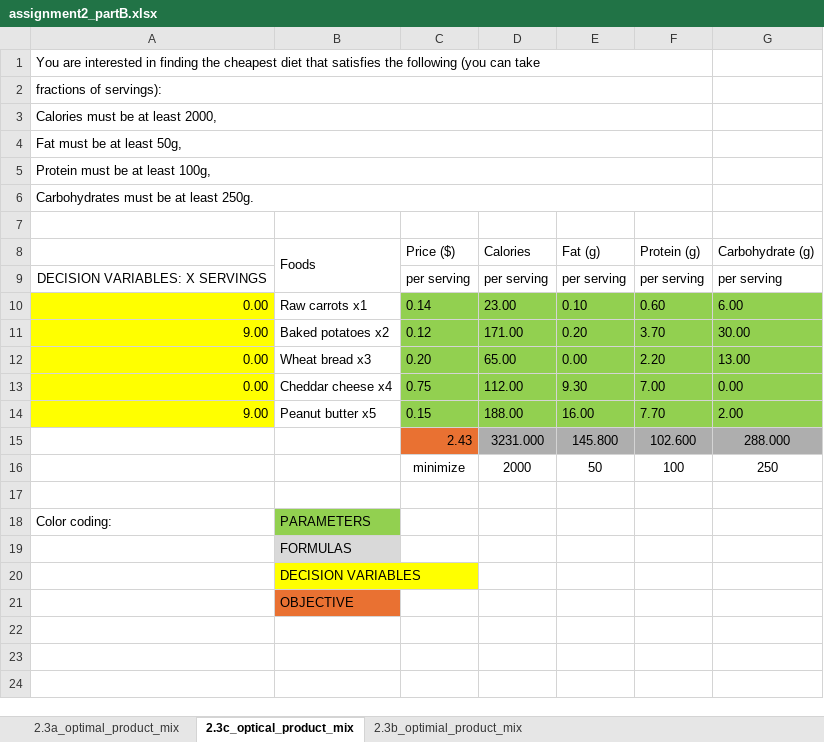
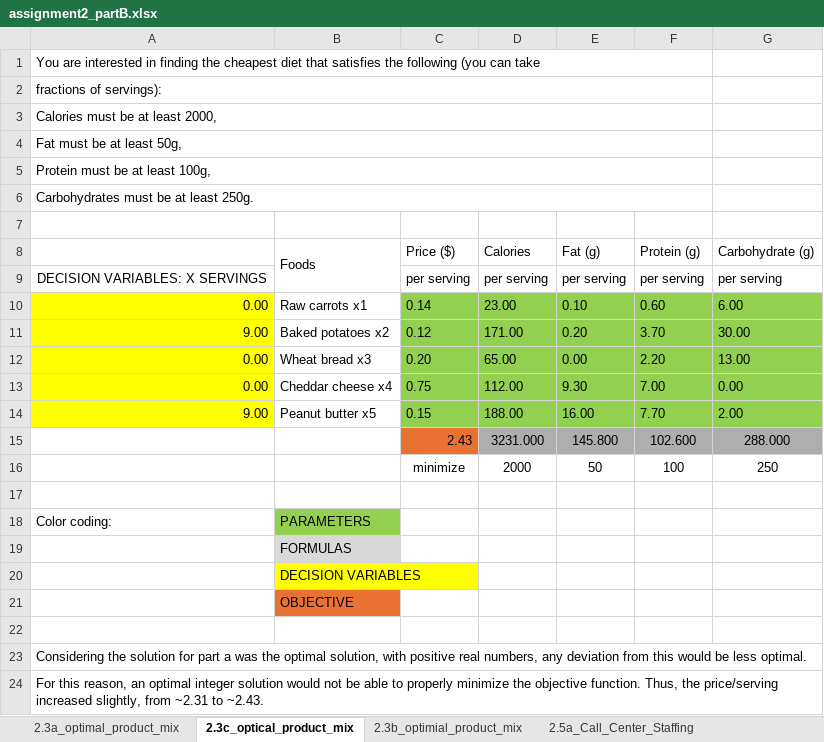
Before and after one commit to VanshitaSharmaKumar/Assignment-2-SSO, an Excel workbook: assignment2_partB.xlsx, sheet 2.3c_optical_product_mix, drawn as a sheet; values as stored, in another font and other column widths than the file's, no borders; the diff names each change by its address in the sheet, - before the commit and + after, or states it on an @@ line.

```diff
--- a/assignment2_partB.xlsx (sheet 2.3c_optical_product_mix)
+++ b/assignment2_partB.xlsx (sheet 2.3c_optical_product_mix)
+sheet tab: 2.5a_Call_Center_Staffing
+row 22: (empty)
+row 23: Considering the solution for part a was the optimal solution, with positive real numbers, any deviation from this would be less optimal.
+row 24: For this reason, an optimal integer solution would not be able to properly minimize the objective function. Thus, the price/serving increased slightly, from ~2.31 to ~2.43.
```
